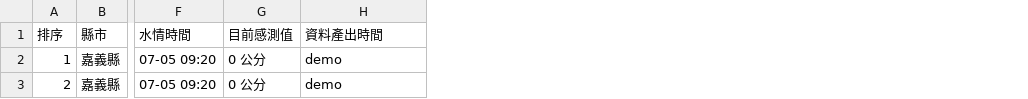
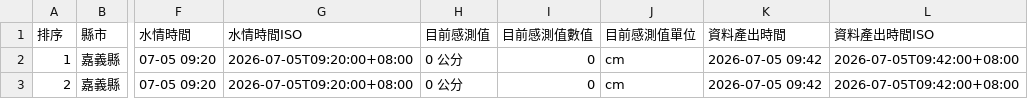
Before and after one commit to KageRyo/MinxiongHydroCast, a CSV file: data/samples/flood_sensors.csv, drawn as a sheet; only a part is shown, gaps mark what is left out; addresses are those after the commit; the diff names each change by its address in the sheet, - before the commit and + after, or states it on an @@ line.

```diff
--- a/data/samples/flood_sensors.csv
+++ b/data/samples/flood_sensors.csv
+column G (水情時間ISO), rows 2-3: 2026-07-05T09:20:00+08:00 | 2026-07-05T09:20:00+08:00
+column I (目前感測值數值), rows 2-3: 0 | 0
+column J (目前感測值單位), rows 2-3: cm | cm
+column L (資料產出時間ISO), rows 2-3: 2026-07-05T09:42:00+08:00 | 2026-07-05T09:42:00+08:00
-K2:K3 (資料產出時間): demo
+K2:K3 (資料產出時間): 2026-07-05 09:42
```
Also changed, not shown: data/samples/rain_monitor.csv, 8 other files.
